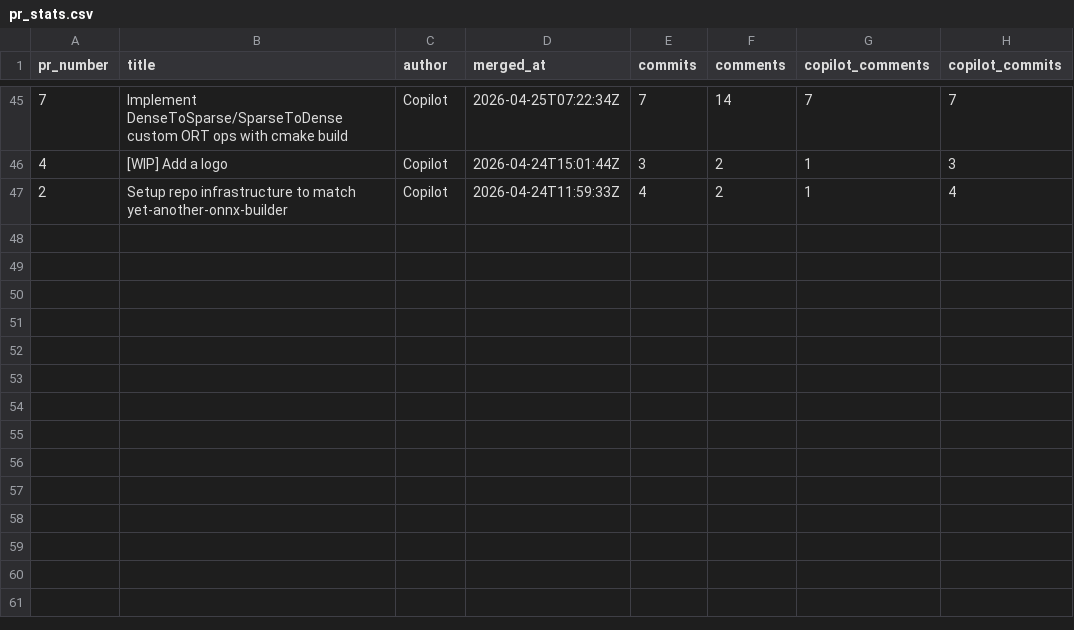
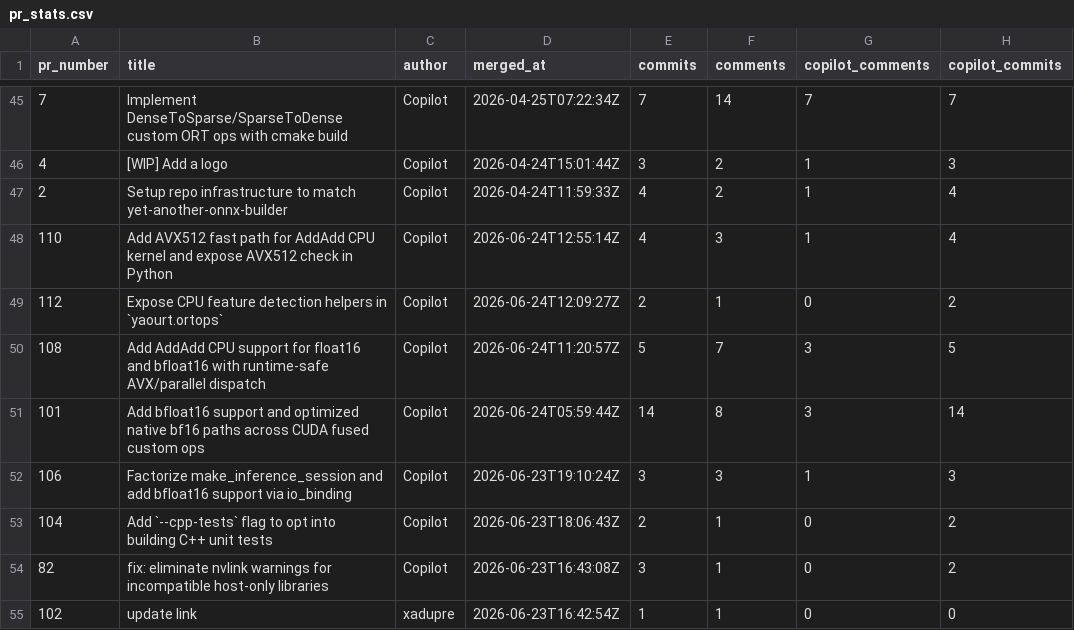
Before and after one commit to xadupre/xadupre.github.io, a CSV file: cache_data/yet-another-onnxruntime-extensions/pr_stats.csv, drawn as a sheet; only a part is shown, gaps mark what is left out.

```diff
--- a/cache_data/yet-another-onnxruntime-extensions/pr_stats.csv
+++ b/cache_data/yet-another-onnxruntime-extensions/pr_stats.csv
@@ -47 +47,9 @@ pr_number,title,author,merged_at,commits,comments,copilot_comments,copilot_commi
 2,Setup repo infrastructure to match yet-another-onnx-builder,Copilot,2026-04-24T11:59:33Z,4,2,1,4
+110,Add AVX512 fast path for AddAdd CPU kernel and expose AVX512 check in Python,Copilot,2026-06-24T12:55:14Z,4,3,1,4
+112,Expose CPU feature detection helpers in `yaourt.ortops`,Copilot,2026-06-24T12:09:27Z,2,1,0,2
+108,Add AddAdd CPU support for float16 and bfloat16 with runtime-safe AVX/parallel dispatch,Copilot,2026-06-24T11:20:57Z,5,7,3,5
+101,Add bfloat16 support and optimized native bf16 paths across CUDA fused custom ops,Copilot,2026-06-24T05:59:44Z,14,8,3,14
+106,Factorize make_inference_session and add bfloat16 support via io_binding,Copilot,2026-06-23T19:10:24Z,3,3,1,3
+104,Add `--cpp-tests` flag to opt into building C++ unit tests,Copilot,2026-06-23T18:06:43Z,2,1,0,2
+82,fix: eliminate nvlink warnings for incompatible host-only libraries,Copilot,2026-06-23T16:43:08Z,3,1,0,2
+102,update link,xadupre,2026-06-23T16:42:54Z,1,1,0,0
```
Also changed, not shown: cache_data/onnx-light/pr_stats.csv, cache_data/yet-another-onnx-builder/pr_stats.csv.
